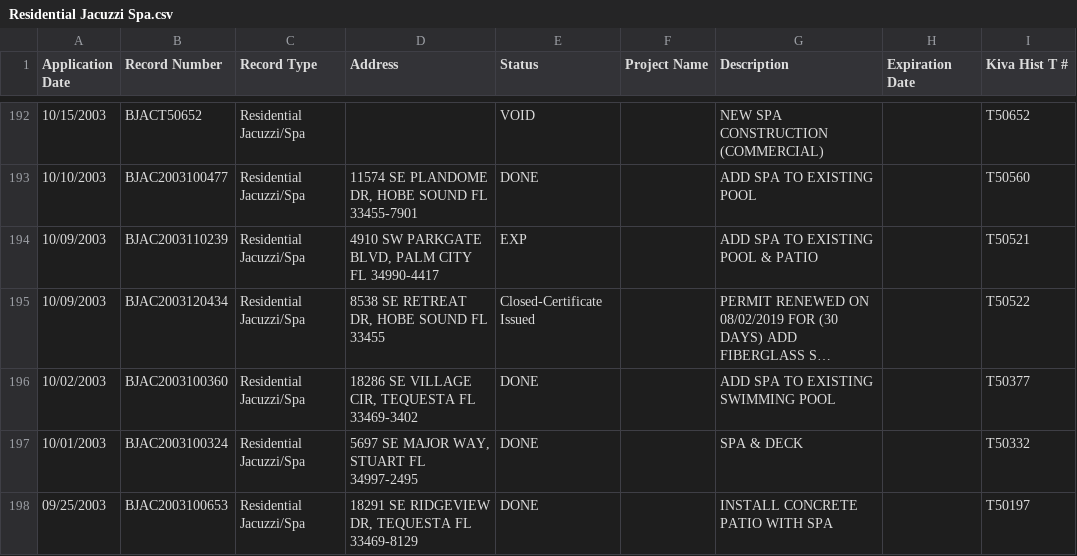
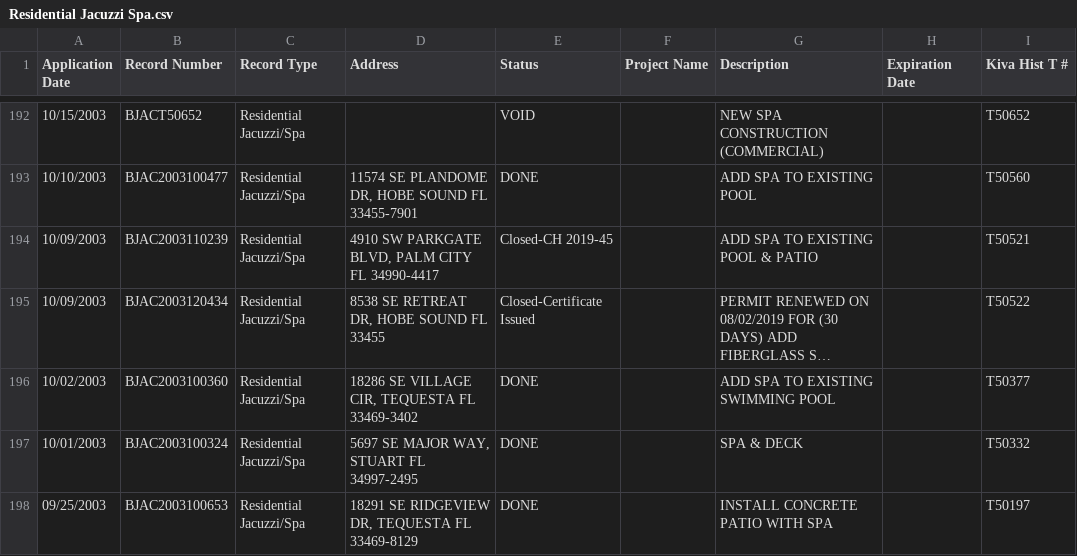
Before and after one commit to hatkeson/Pool-Permits-Web-Scraping, a CSV file: data/csv_files/martin/Residential Jacuzzi Spa.csv, drawn as a sheet; only a part is shown, gaps mark what is left out; long unchanged cells end in …; the diff names each change by its address in the sheet, - before the commit and + after, or states it on an @@ line.

```diff
--- a/data/csv_files/martin/Residential Jacuzzi Spa.csv
+++ b/data/csv_files/martin/Residential Jacuzzi Spa.csv
-E194 (Status): EXP
+E194 (Status): Closed-CH 2019-45
```
Also changed, not shown: data/csv_files/atlanta/Commercial Pool.csv, data/csv_files/atlanta/Residential Pool.csv, 13 other files.
